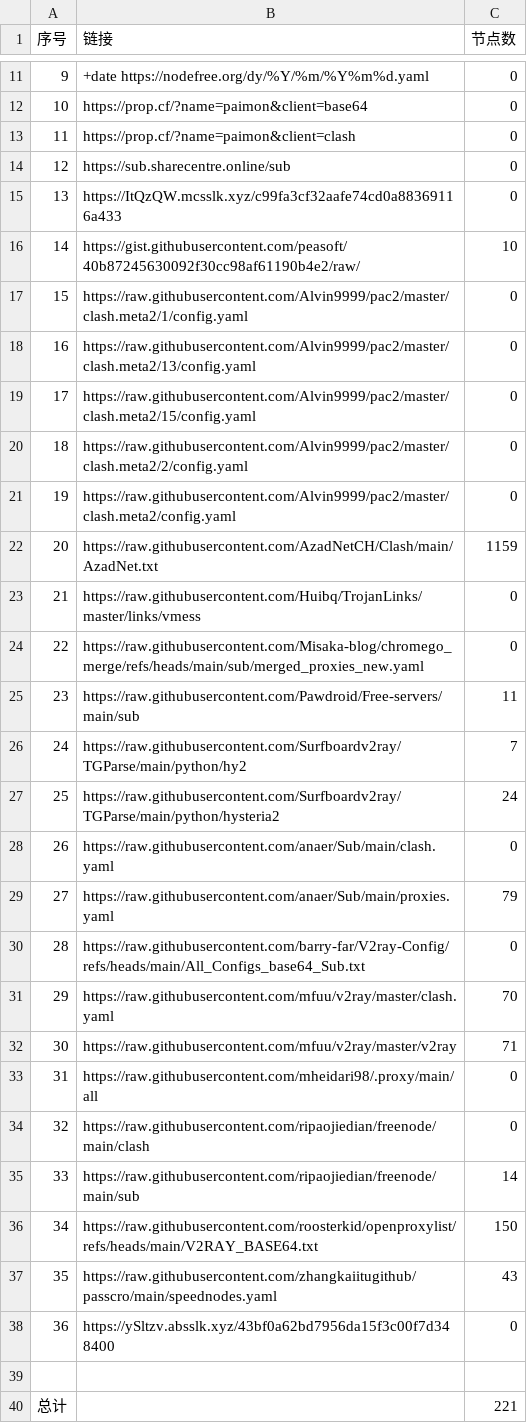
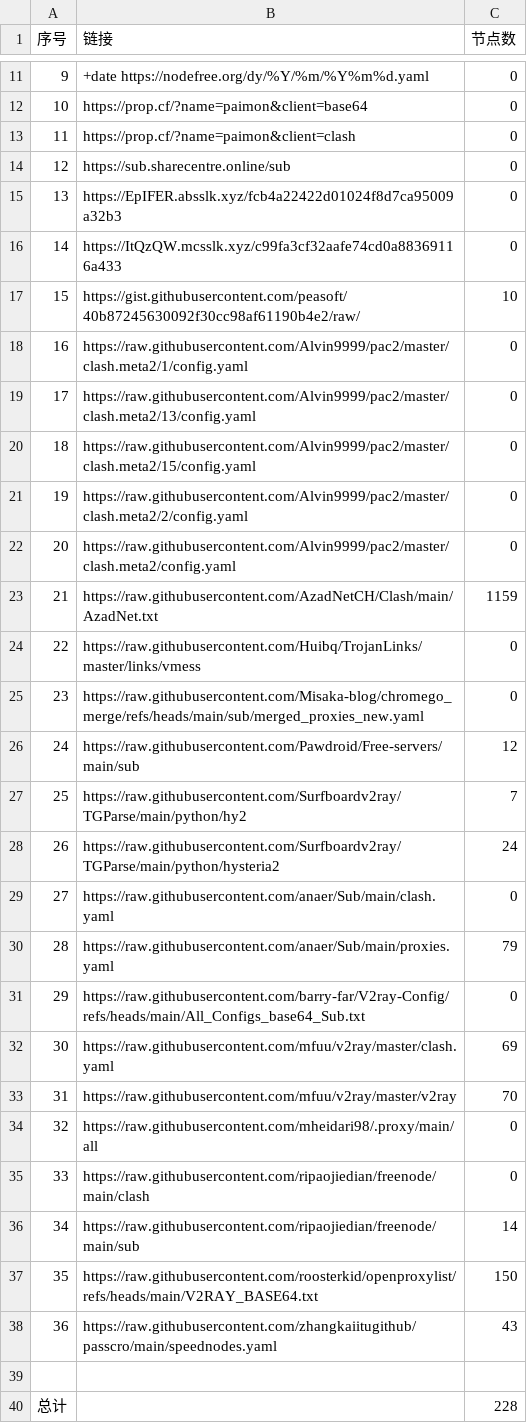
Before and after one commit to uutwo/NoMoreWalls, a CSV file: list_result.csv, drawn as a sheet; only a part is shown, gaps mark what is left out; removed rows and columns are numbered as before the commit, all else as after; the diff names each change by its address in the sheet, - before the commit and + after, or states it on an @@ line.

```diff
--- a/list_result.csv
+++ b/list_result.csv
+row 15: 13 | https://EpIFER.absslk.xyz/fcb4a22422d01024f8d7ca95009a32b3 | 0
@@ column A (序号) renumbered between rows 16 and 38 @@
-C26 (节点数): 11
+C26 (节点数): 12
-C32 (节点数): 70
+C32 (节点数): 69
-C33 (节点数): 71
+C33 (节点数): 70
-row 38: 36 | https://ySltzv.absslk.xyz/43bf0a62bd7956da15f3c00f7d348400 | 0
-C40 (节点数): 221
+C40 (节点数): 228
```
Also changed, not shown: 29 other files.
